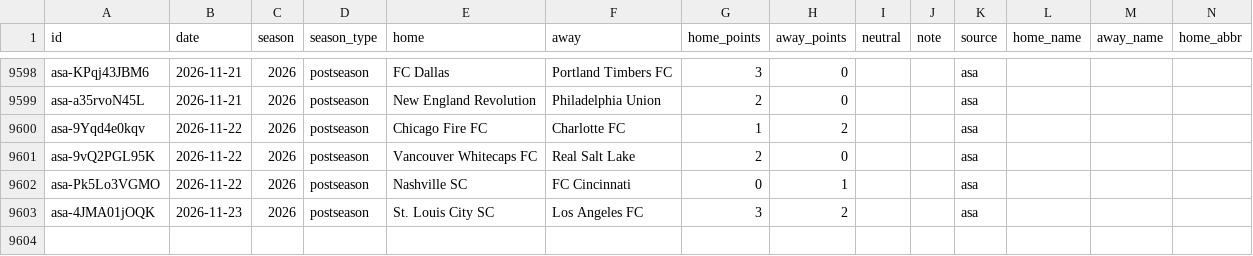
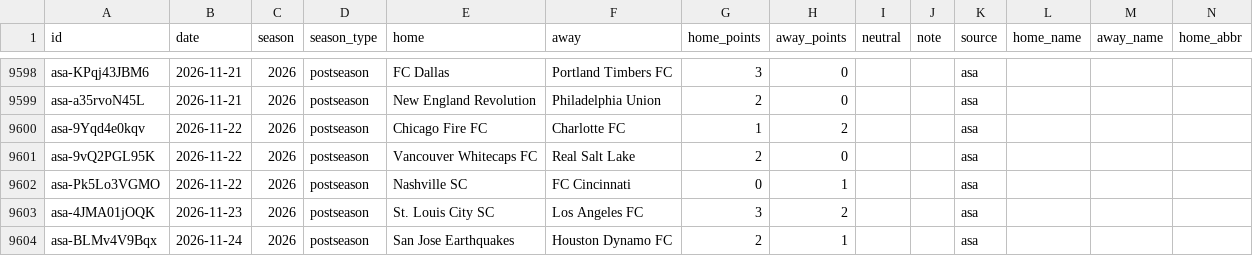
Before and after one commit to rjr5021/belt-holders, a CSV file: data/mls/games.csv, drawn as a sheet; only a part is shown, gaps mark what is left out; rows hold the shown columns only; the diff names each change by its address in the sheet, - before the commit and + after, or states it on an @@ line.

```diff
--- a/data/mls/games.csv
+++ b/data/mls/games.csv
+row 9604: asa-BLMv4V9Bqx | 2026-11-24 | 2026 | postseason | San Jose Earthquakes | Houston Dynamo FC | 2 | 1 |  |  | asa
```
Also changed, not shown: data/pwhl/games.csv, 4 other files.
